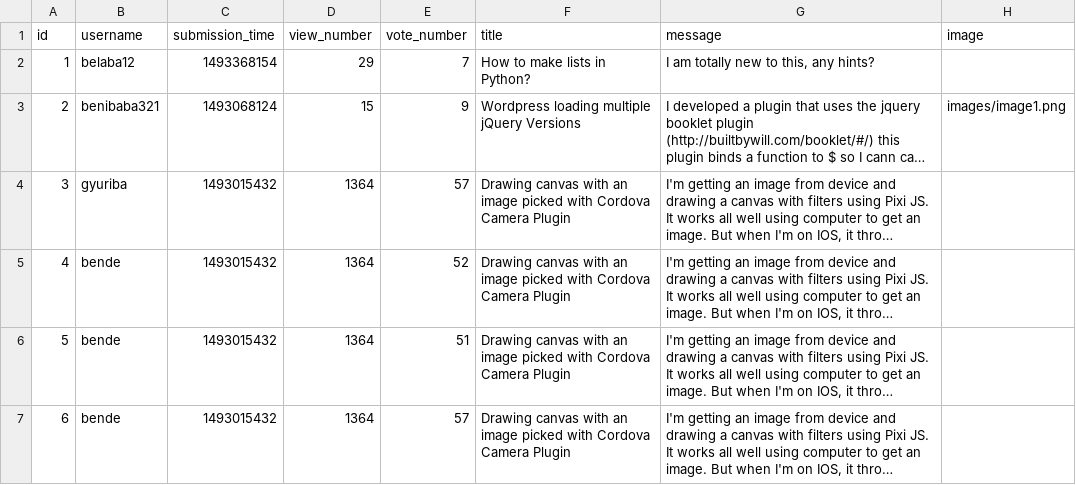
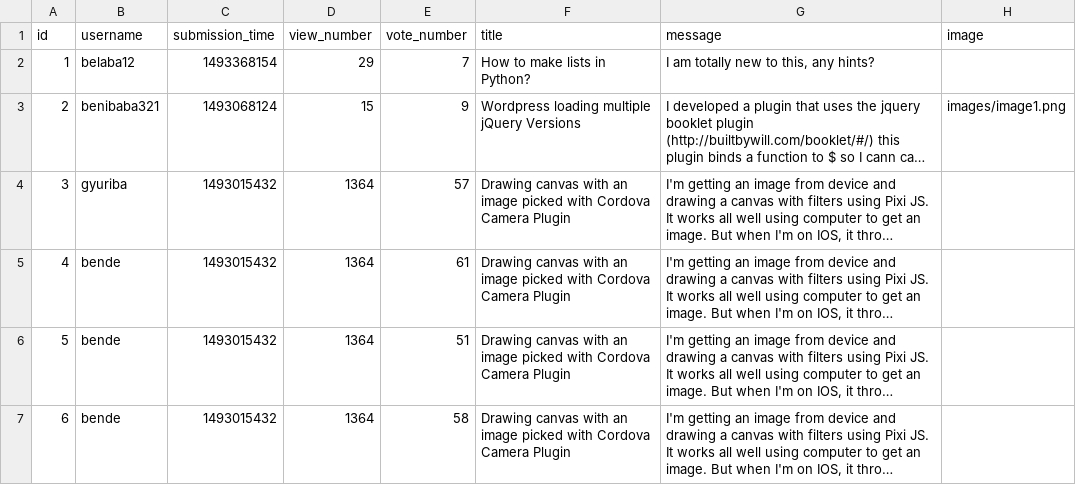
Before and after one commit to dudaskobendeguz/askmate2_v2, a CSV file: data/question.csv, drawn as a sheet; long unchanged cells end in …; the diff names each change by its address in the sheet, - before the commit and + after, or states it on an @@ line.

Commit message:
display question modifies

```diff
--- a/data/question.csv
+++ b/data/question.csv
-E5 (vote_number): 52
+E5 (vote_number): 61
-E7 (vote_number): 57
+E7 (vote_number): 58
```
Also changed, not shown: 3 other files.
